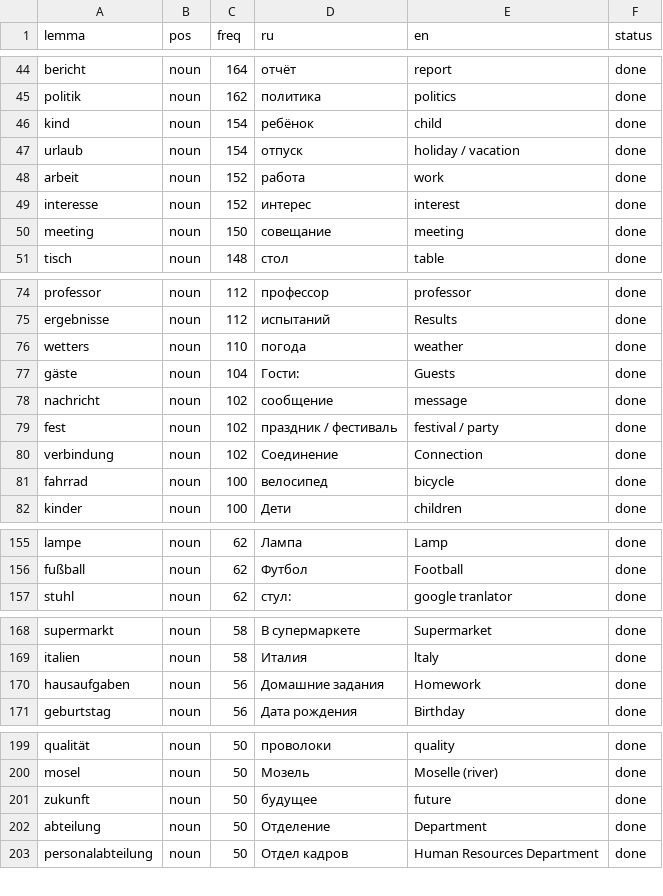
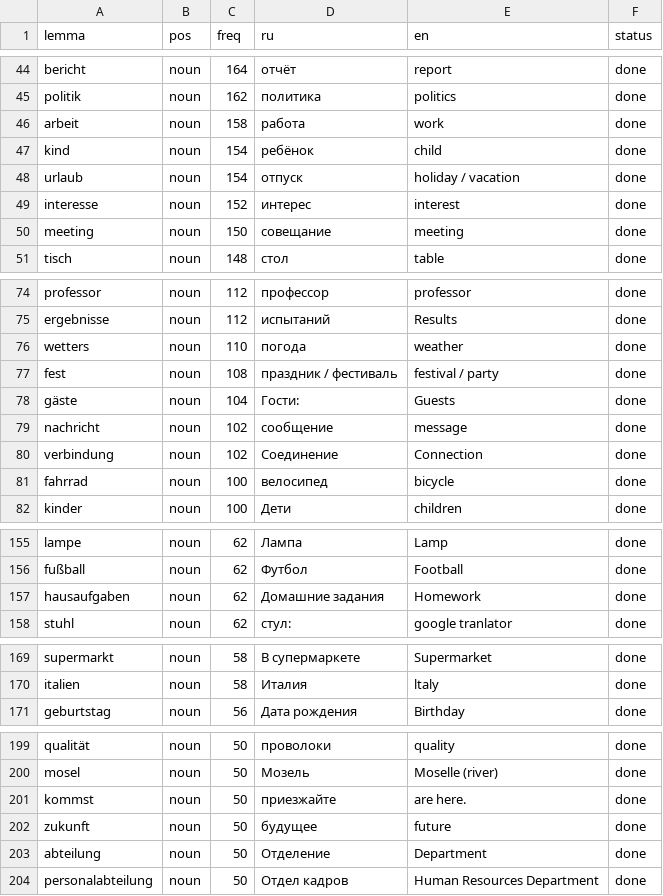
Before and after one commit to lakizokosta/der-Sorach-Coach, a CSV file: docs/dictionary-wordlist.csv, drawn as a sheet; only a part is shown, gaps mark what is left out; the diff covers the shown part only.

```diff
--- a/docs/dictionary-wordlist.csv
+++ b/docs/dictionary-wordlist.csv
@@ -45,5 +45,5 @@ lemma,pos,freq,ru,en,status
 "politik",noun,162,"политика","politics",done
+"arbeit",noun,158,"работа","work",done
 "kind",noun,154,"ребёнок","child",done
 "urlaub",noun,154,"отпуск","holiday / vacation",done
-"arbeit",noun,152,"работа","work",done
 "interesse",noun,152,"интерес","interest",done
@@ -76,5 +76,5 @@ lemma,pos,freq,ru,en,status
 "wetters",noun,110,"погода","weather",done
+"fest",noun,108,"праздник / фестиваль","festival / party",done
 "gäste",noun,104,"Гости:","Guests",done
 "nachricht",noun,102,"сообщение","message",done
-"fest",noun,102,"праздник / фестиваль","festival / party",done
 "verbindung",noun,102,"Соединение","Connection",done
@@ -156,2 +156,3 @@ lemma,pos,freq,ru,en,status
 "fußball",noun,62,"Футбол","Football",done
+"hausaufgaben",noun,62,"Домашние задания","Homework",done
 "stuhl",noun,62,"стул:","google tranlator",done
@@ -169,3 +170,2 @@ lemma,pos,freq,ru,en,status
 "italien",noun,58,"Италия","ltaly",done
-"hausaufgaben",noun,56,"Домашние задания","Homework",done
 "geburtstag",noun,56,"Дата рождения","Birthday",done
@@ -200,2 +200,3 @@ lemma,pos,freq,ru,en,status
 "mosel",noun,50,"Мозель","Moselle (river)",done
+"kommst",noun,50,"приезжайте","are here.",done
 "zukunft",noun,50,"будущее","future",done
```
Also changed, not shown: 1 added row and 2 removed rows elsewhere in this file, 3 other files.
